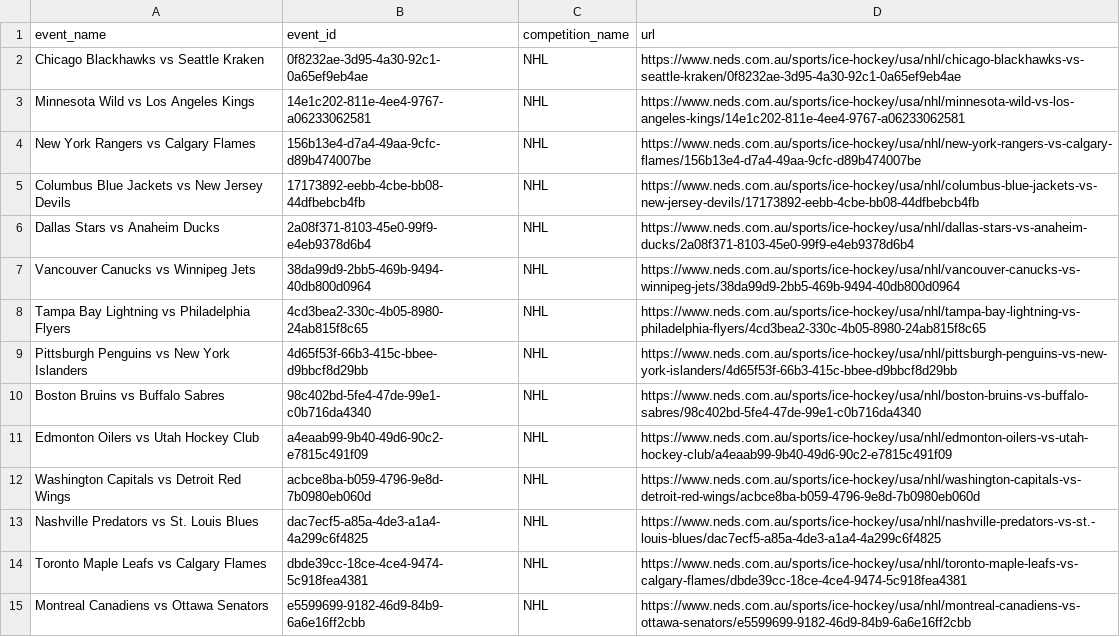
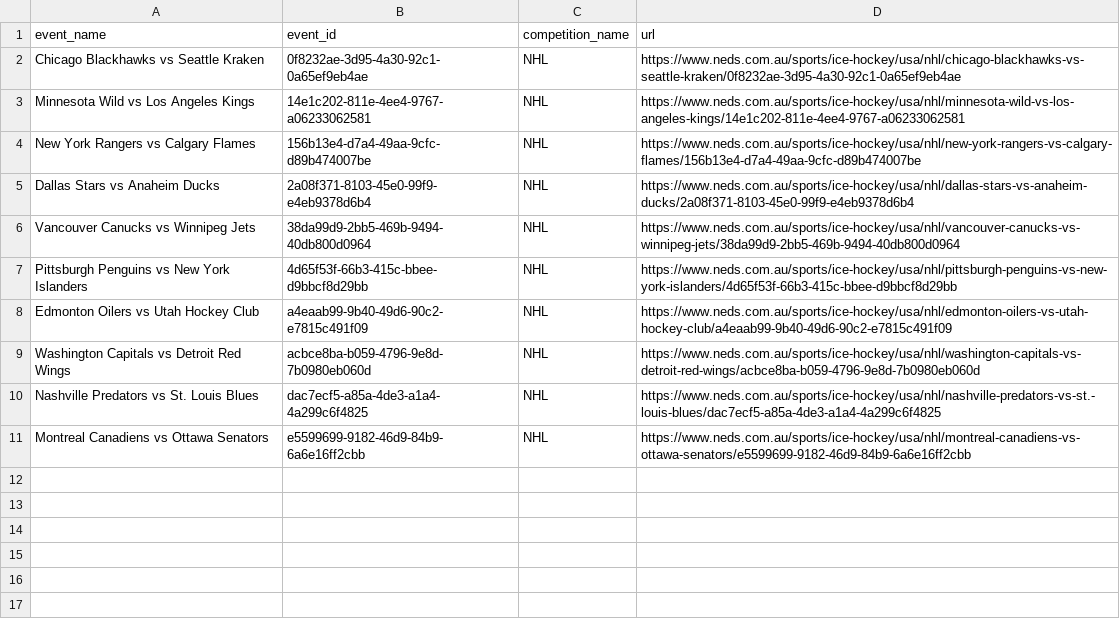
Before and after one commit to jamesbrown1417/NHL, a CSV file: OddsScraper/Neds/neds_nhl_match_urls.csv, drawn as a sheet.

```diff
--- a/OddsScraper/Neds/neds_nhl_match_urls.csv
+++ b/OddsScraper/Neds/neds_nhl_match_urls.csv
@@ -4,8 +4,5 @@ Minnesota Wild vs Los Angeles Kings,14e1c202-811e-4ee4-9767-a06233062581,NHL,htt
 New York Rangers vs Calgary Flames,156b13e4-d7a4-49aa-9cfc-d89b474007be,NHL,https://www.neds.com.au/sports/ice-hockey/usa/nhl/new-york-rangers-vs-calgary-flames/156b13e4-d7a4-49aa-9cfc-d89b474007be
-Columbus Blue Jackets vs New Jersey Devils,17173892-eebb-4cbe-bb08-44dfbebcb4fb,NHL,https://www.neds.com.au/sports/ice-hockey/usa/nhl/columbus-blue-jackets-vs-new-jersey-devils/17173892-eebb-4cbe-bb08-44dfbebcb4fb
 Dallas Stars vs Anaheim Ducks,2a08f371-8103-45e0-99f9-e4eb9378d6b4,NHL,https://www.neds.com.au/sports/ice-hockey/usa/nhl/dallas-stars-vs-anaheim-ducks/2a08f371-8103-45e0-99f9-e4eb9378d6b4
 Vancouver Canucks vs Winnipeg Jets,38da99d9-2bb5-469b-9494-40db800d0964,NHL,https://www.neds.com.au/sports/ice-hockey/usa/nhl/vancouver-canucks-vs-winnipeg-jets/38da99d9-2bb5-469b-9494-40db800d0964
-Tampa Bay Lightning vs Philadelphia Flyers,4cd3bea2-330c-4b05-8980-24ab815f8c65,NHL,https://www.neds.com.au/sports/ice-hockey/usa/nhl/tampa-bay-lightning-vs-philadelphia-flyers/4cd3bea2-330c-4b05-8980-24ab815f8c65
 Pittsburgh Penguins vs New York Islanders,4d65f53f-66b3-415c-bbee-d9bbcf8d29bb,NHL,https://www.neds.com.au/sports/ice-hockey/usa/nhl/pittsburgh-penguins-vs-new-york-islanders/4d65f53f-66b3-415c-bbee-d9bbcf8d29bb
-Boston Bruins vs Buffalo Sabres,98c402bd-5fe4-47de-99e1-c0b716da4340,NHL,https://www.neds.com.au/sports/ice-hockey/usa/nhl/boston-bruins-vs-buffalo-sabres/98c402bd-5fe4-47de-99e1-c0b716da4340
 Edmonton Oilers vs Utah Hockey Club,a4eaab99-9b40-49d6-90c2-e7815c491f09,NHL,https://www.neds.com.au/sports/ice-hockey/usa/nhl/edmonton-oilers-vs-utah-hockey-club/a4eaab99-9b40-49d6-90c2-e7815c491f09
@@ -13,3 +10,2 @@ Washington Capitals vs Detroit Red Wings,acbce8ba-b059-4796-9e8d-7b0980eb060d,NH
 Nashville Predators vs St. Louis Blues,dac7ecf5-a85a-4de3-a1a4-4a299c6f4825,NHL,https://www.neds.com.au/sports/ice-hockey/usa/nhl/nashville-predators-vs-st.-louis-blues/dac7ecf5-a85a-4de3-a1a4-4a299c6f4825
-Toronto Maple Leafs vs Calgary Flames,dbde39cc-18ce-4ce4-9474-5c918fea4381,NHL,https://www.neds.com.au/sports/ice-hockey/usa/nhl/toronto-maple-leafs-vs-calgary-flames/dbde39cc-18ce-4ce4-9474-5c918fea4381
 Montreal Canadiens vs Ottawa Senators,e5599699-9182-46d9-84b9-6a6e16ff2cbb,NHL,https://www.neds.com.au/sports/ice-hockey/usa/nhl/montreal-canadiens-vs-ottawa-senators/e5599699-9182-46d9-84b9-6a6e16ff2cbb
```
Also changed, not shown: Data/BET365_HTML/urls.csv, Data/scraped_odds/pinnacle_shots_on_goal.csv, 27 other files.
